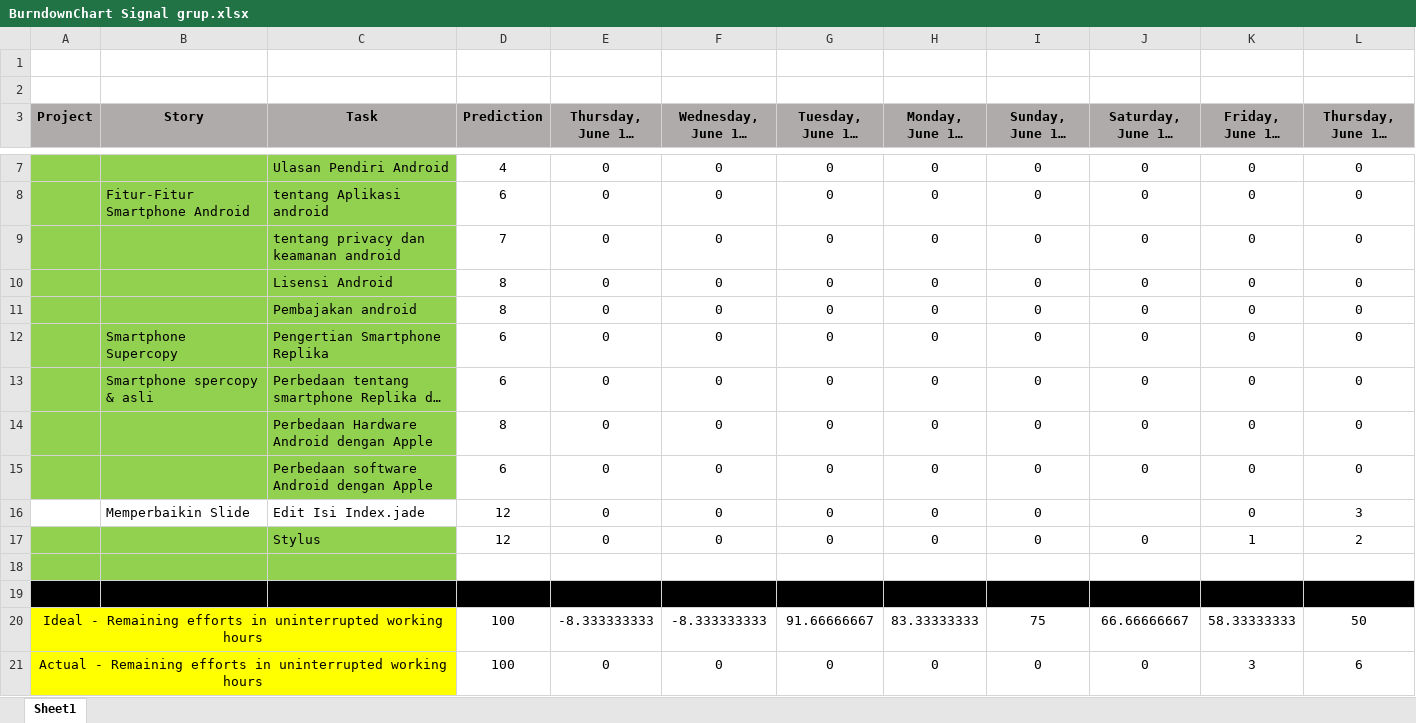
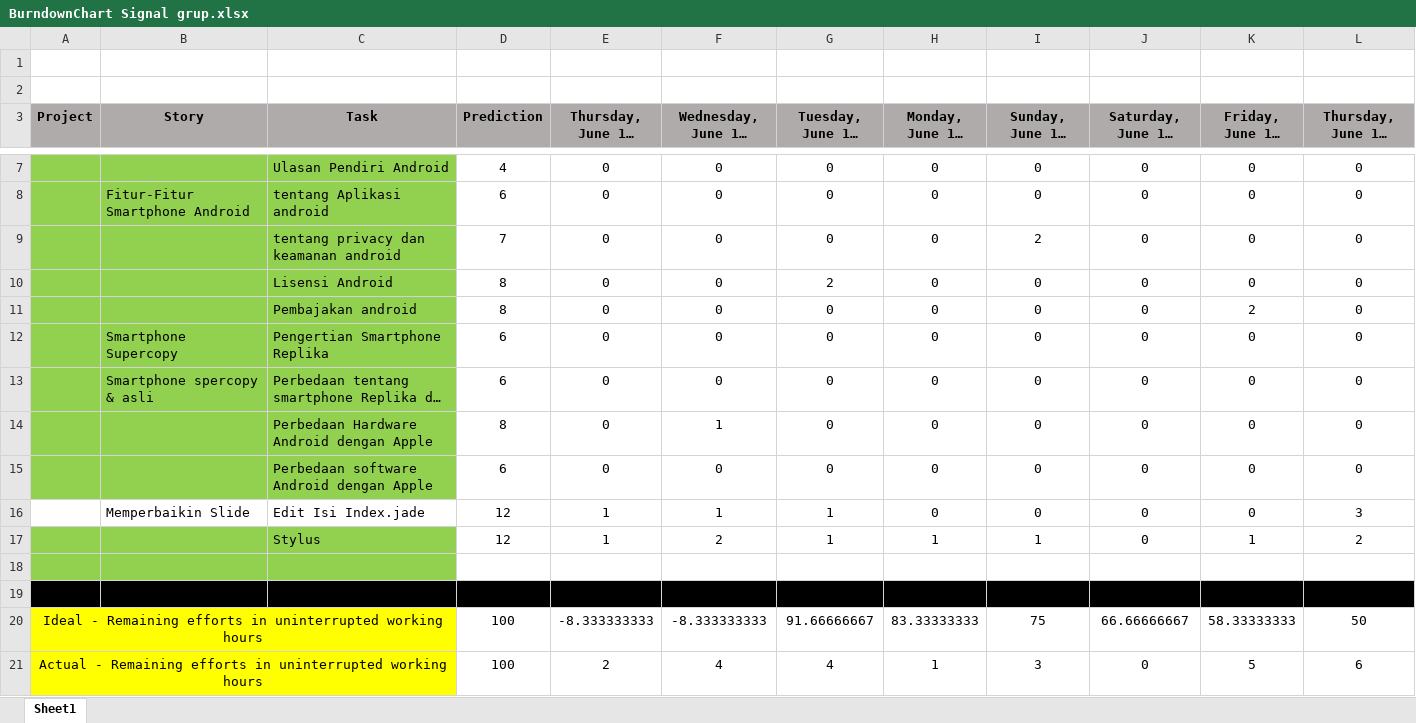
Before and after one commit to HerrisGithub/TKPPL, an Excel workbook: BurndownChart Signal grup.xlsx, sheet Sheet1, drawn as a sheet; only a part is shown, gaps mark what is left out; long unchanged cells end in …; values as stored, in another font and other column widths than the file's, no borders; charts and pictures not drawn; the diff names each change by its address in the sheet, - before the commit and + after, or states it on an @@ line.

```diff
--- a/BurndownChart Signal grup.xlsx (sheet Sheet1)
+++ b/BurndownChart Signal grup.xlsx (sheet Sheet1)
-I9 (Sunday, June 15, 2014): 0
+I9 (Sunday, June 15, 2014): 2
-G10 (Tuesday, June 17, 2014): 0
+G10 (Tuesday, June 17, 2014): 2
-K11 (Friday, June 13, 2014): 0
+K11 (Friday, June 13, 2014): 2
-F14 (Wednesday, June 18, 2014): 0
+F14 (Wednesday, June 18, 2014): 1
-E16:E17 (Thursday, June 19, 2014): 0
+E16:E17 (Thursday, June 19, 2014): 1
-F16 (Wednesday, June 18, 2014): 0
+F16 (Wednesday, June 18, 2014): 1
-G16:G17 (Tuesday, June 17, 2014): 0
+G16:G17 (Tuesday, June 17, 2014): 1
-J16 (Saturday, June 14, 2014): (empty)
+J16 (Saturday, June 14, 2014): 0
-F17 (Wednesday, June 18, 2014): 0
+F17 (Wednesday, June 18, 2014): 2
-H17 (Monday, June 16, 2014): 0
+H17 (Monday, June 16, 2014): 1
-I17 (Sunday, June 15, 2014): 0
+I17 (Sunday, June 15, 2014): 1
-E21 (Thursday, June 19, 2014): 0
+E21 (Thursday, June 19, 2014): 2
-F21 (Wednesday, June 18, 2014): 0
+F21 (Wednesday, June 18, 2014): 4
-G21 (Tuesday, June 17, 2014): 0
+G21 (Tuesday, June 17, 2014): 4
-H21 (Monday, June 16, 2014): 0
+H21 (Monday, June 16, 2014): 1
-I21 (Sunday, June 15, 2014): 0
+I21 (Sunday, June 15, 2014): 3
-K21 (Friday, June 13, 2014): 3
+K21 (Friday, June 13, 2014): 5
```
Also changed, not shown: charts or pictures, 5 other files.
